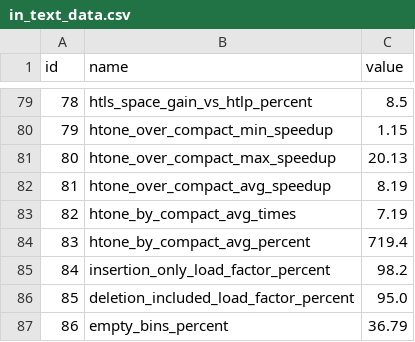
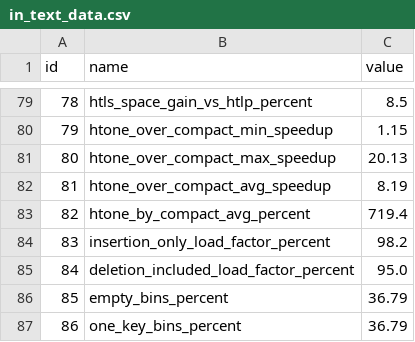
Before and after one commit to Xilinion/TPHT-Figure-Tex, a CSV file: in_text_data/in_text_data.csv, drawn as a sheet; only a part is shown, gaps mark what is left out; the shorter side is filled out with more unchanged rows; removed rows and columns are numbered as before the commit, all else as after; the diff covers the shown part only; the diff names each change by its address in the sheet, - before the commit and + after, or states it on an @@ line.

```diff
--- a/in_text_data/in_text_data.csv
+++ b/in_text_data/in_text_data.csv
-row 83: 82 | htone_by_compact_avg_times | 7.19
@@ column A (id) renumbered between rows 83 and 125 @@
```
Also changed, not shown: 24 added rows elsewhere in this file, 2 other files.
